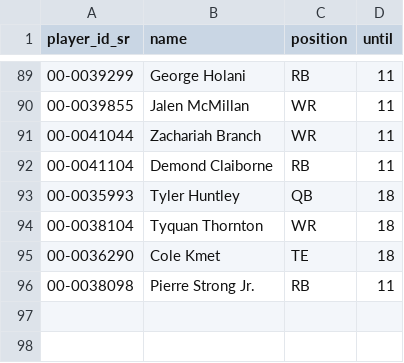
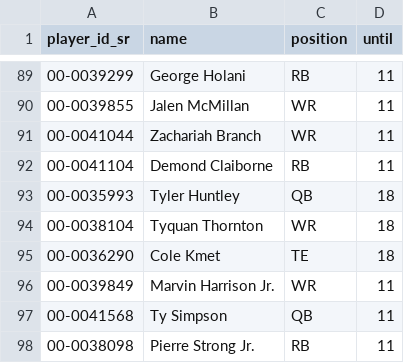
Before and after one commit to tefirman/fantasy-data, a CSV file: fantasyfb/injured_list.csv, drawn as a sheet; only a part is shown, gaps mark what is left out; the diff names each change by its address in the sheet, - before the commit and + after, or states it on an @@ line.

Commit message:
Update injured list (automated, week 11)

```diff
--- a/fantasyfb/injured_list.csv
+++ b/fantasyfb/injured_list.csv
+row 96: 00-0039849 | Marvin Harrison Jr. | WR | 11
+row 97: 00-0041568 | Ty Simpson | QB | 11
```
